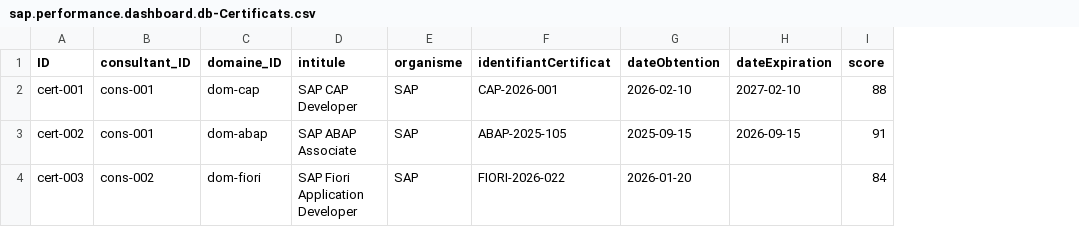
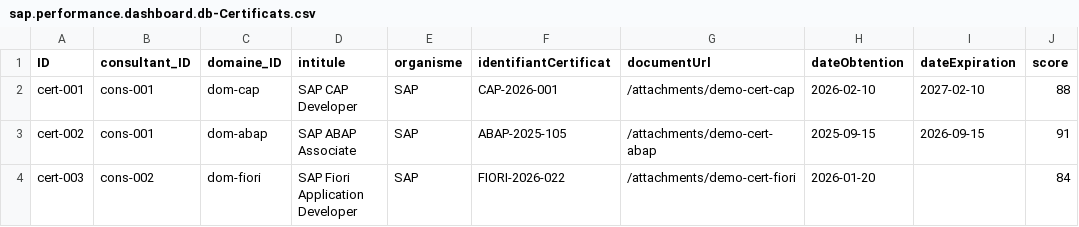
Before and after one commit to fatimaezzahraefadel/SAP-CAP, a CSV file: cap-backend/db/data/sap.performance.dashboard.db-Certificats.csv, drawn as a sheet; the diff names each change by its address in the sheet, - before the commit and + after, or states it on an @@ line.

Commit message:
Focus manager scope on leave and certificates

```diff
--- a/cap-backend/db/data/sap.performance.dashboard.db-Certificats.csv
+++ b/cap-backend/db/data/sap.performance.dashboard.db-Certificats.csv
+column G (documentUrl), rows 2-4: /attachments/demo-cert-cap | /attachments/demo-cert-abap | /attachments/demo-cert-fiori
```
Also changed, not shown: 5 other files.
